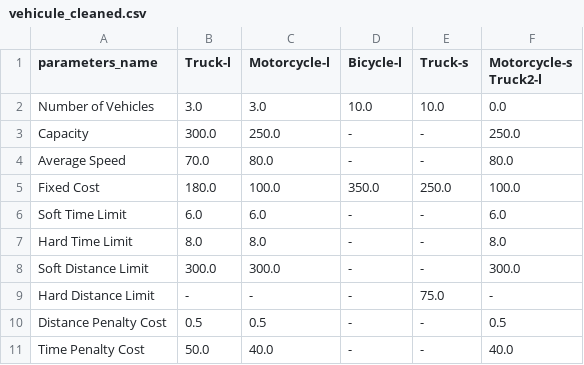
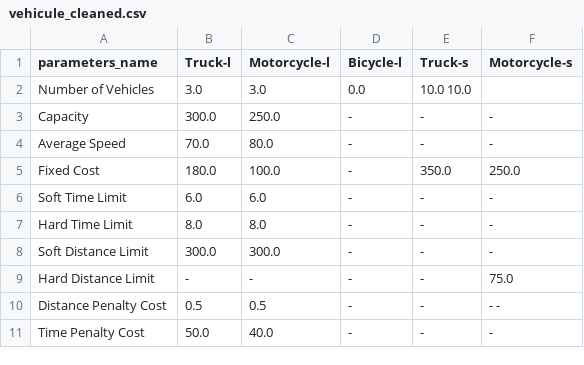
Before and after one commit to Kreyparion/Optimisation_VRP, a CSV file: tab16/vehicule_cleaned.csv, drawn as a sheet.

```diff
--- a/tab16/vehicule_cleaned.csv
+++ b/tab16/vehicule_cleaned.csv
@@ -1,11 +1,11 @@
-parameters_name	Truck-l	Motorcycle-l	Bicycle-l	Truck-s	Motorcycle-s Truck2-l
-Number of Vehicles	3.0	3.0	10.0	10.0	0.0
-Capacity	300.0	250.0	-	-	250.0
-Average Speed	70.0	80.0	-	-	80.0
-Fixed Cost	180.0	100.0	350.0	250.0	100.0
-Soft Time Limit	6.0	6.0	-	-	6.0
-Hard Time Limit	8.0	8.0	-	-	8.0
-Soft Distance Limit	300.0	300.0	-	-	300.0
-Hard Distance Limit	-	-	-	75.0	-
-Distance Penalty Cost	0.5	0.5	-	-	0.5
-Time Penalty Cost	50.0	40.0	-	-	40.0
+parameters_name	Truck-l	Motorcycle-l	Bicycle-l	Truck-s	Motorcycle-s
+Number of Vehicles	3.0	3.0	0.0	10.0    10.0
+Capacity	300.0	250.0	-	-	-
+Average Speed	70.0	80.0	-	-	-
+Fixed Cost	180.0	100.0	-	350.0	250.0
+Soft Time Limit	6.0	6.0	-	-	-
+Hard Time Limit	8.0	8.0	-	-	-
+Soft Distance Limit	300.0	300.0	-	-	-
+Hard Distance Limit	-	-	-	-	75.0
+Distance Penalty Cost	0.5	0.5	-	-	-   -
+Time Penalty Cost	50.0	40.0	-	-	-
```
Also changed, not shown: tab10/vehicule_cleaned.csv, tab10/vehicules.csv, 1 other file.
